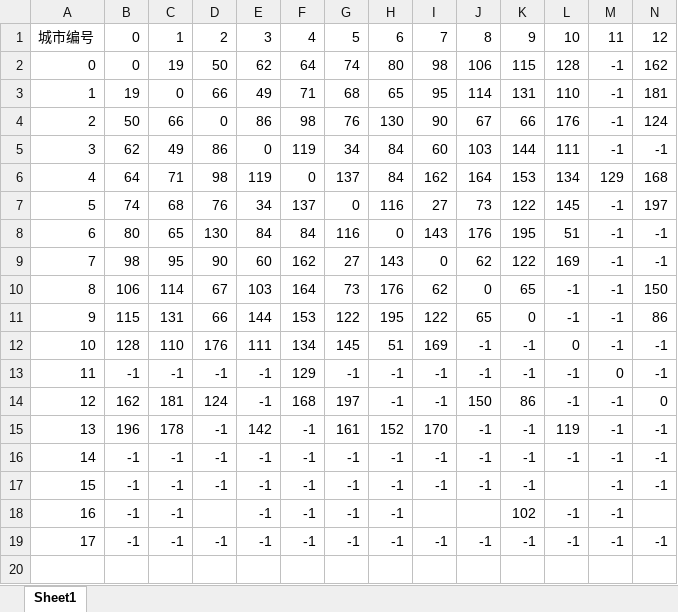
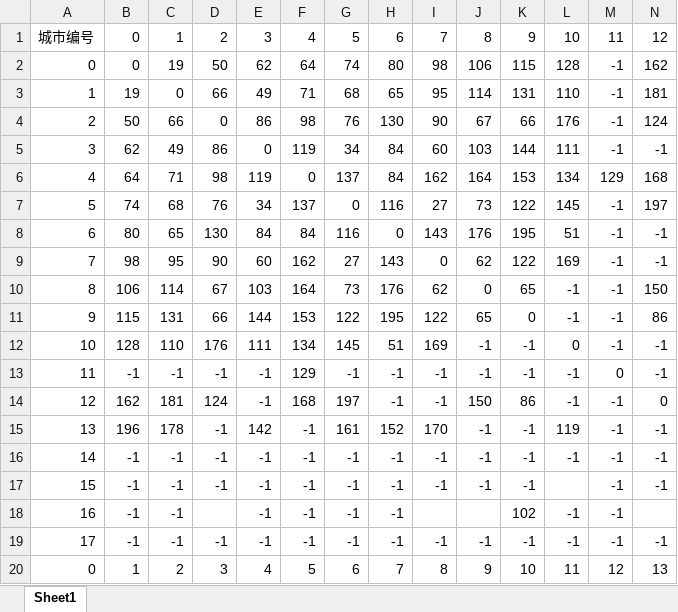
Before and after one commit to avarpow/2019ShenzhenMCM, an Excel workbook: 骨干网问题1try/城市距离向下取整.xlsx, sheet Sheet1, drawn as a sheet; only a part is shown; values as stored, in another font and other column widths than the file's, no borders; conditional formats not drawn; removed rows and columns are numbered as before the commit, all else as after; rows hold the shown columns only; the diff names each change by its address in the sheet, - before the commit and + after, or states it on an @@ line.

```diff
--- a/骨干网问题1try/城市距离向下取整.xlsx (sheet Sheet1)
+++ b/骨干网问题1try/城市距离向下取整.xlsx (sheet Sheet1)
-row 20: (empty)
+row 20: 0 | 1 | 2 | 3 | 4 | 5 | 6 | 7 | 8 | 9 | 10 | 11 | 12 | 13
```
Also changed, not shown: 10 other files.
